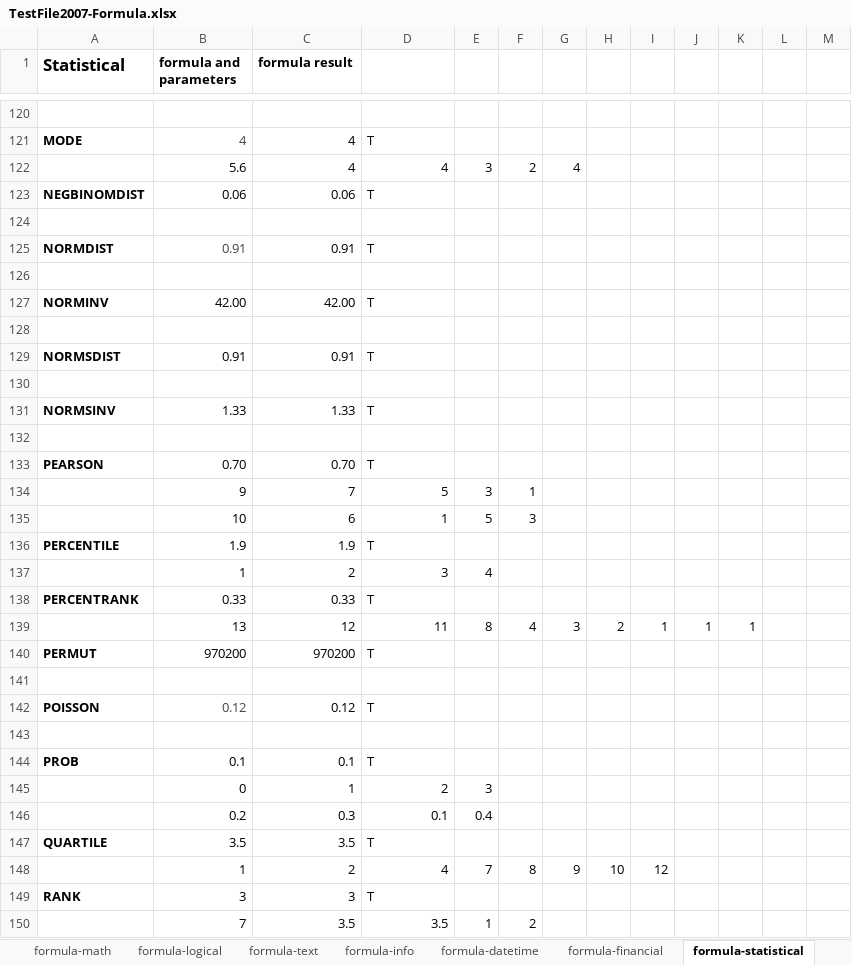
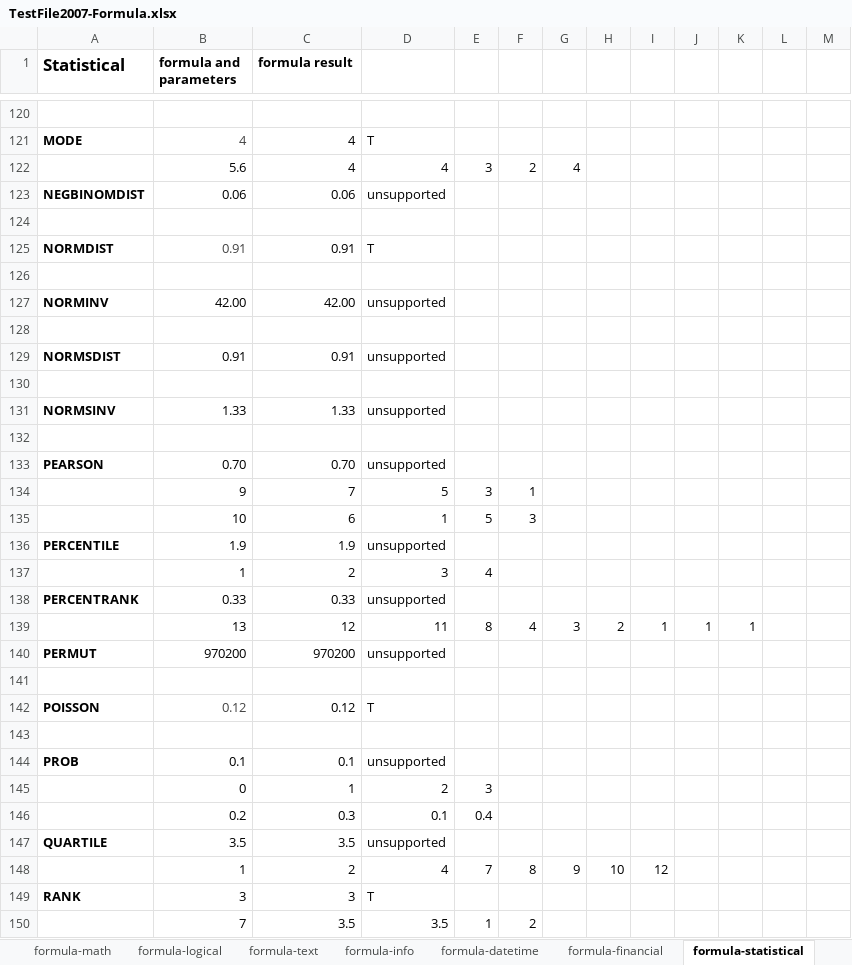
Before and after one commit to zkoss/zkspreadsheet, an Excel workbook: zss.test/src/main/webapp/TestFile2007-Formula.xlsx, sheet formula-statistical, drawn as a sheet; only a part is shown, gaps mark what is left out; values as stored, in another font and other column widths than the file's, no borders; conditional formats not drawn; the diff covers the shown part only; the diff names each change by its address in the sheet, - before the commit and + after, or states it on an @@ line.

Commit message:
mark unsupported formulas

```diff
--- a/zss.test/src/main/webapp/TestFile2007-Formula.xlsx (sheet formula-statistical)
+++ b/zss.test/src/main/webapp/TestFile2007-Formula.xlsx (sheet formula-statistical)
-D123: T
+D123: unsupported
-D127: T
+D127: unsupported
-D129: T
+D129: unsupported
-D131: T
+D131: unsupported
-D133: T
+D133: unsupported
-D136: T
+D136: unsupported
-D138: T
+D138: unsupported
-D140: T
+D140: unsupported
-D144: T
+D144: unsupported
-D147: T
+D147: unsupported
```
Also changed, not shown: 30 edited cells elsewhere in this sheet, sheet formula-text, sheet formula-notsupported, sheet formula-info, sheet formula-financial, sheet formula-math, sheet formula-datetime, formulas that keep their value.
